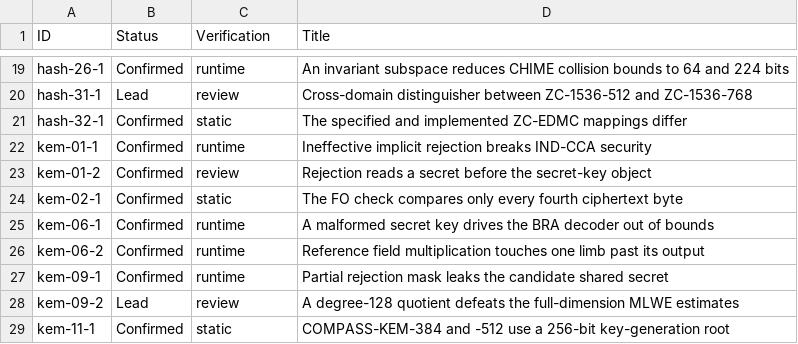
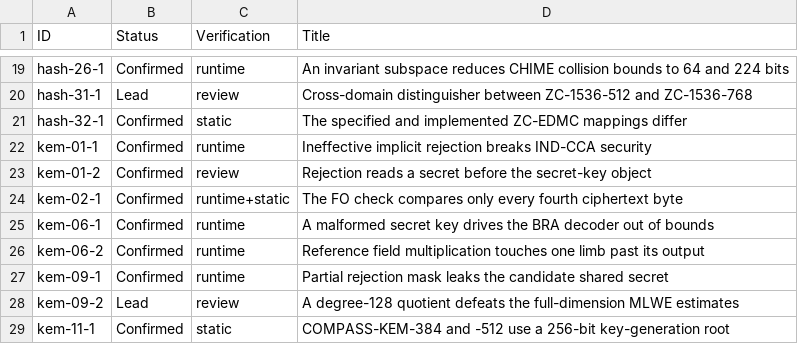
Before and after one commit to ngcc-dev/ngcc-harness, a CSV file: security/vulnerabilities.csv, drawn as a sheet; only a part is shown, gaps mark what is left out.

```diff
--- a/security/vulnerabilities.csv
+++ b/security/vulnerabilities.csv
@@ -23,3 +23,3 @@ kem-01-1;Confirmed;runtime;Ineffective implicit rejection breaks IND-CCA securit
 kem-01-2;Confirmed;review;Rejection reads a secret before the secret-key object
-kem-02-1;Confirmed;static;The FO check compares only every fourth ciphertext byte
+kem-02-1;Confirmed;runtime+static;The FO check compares only every fourth ciphertext byte
 kem-06-1;Confirmed;runtime;A malformed secret key drives the BRA decoder out of bounds
```
Also changed, not shown: 4 other files.
